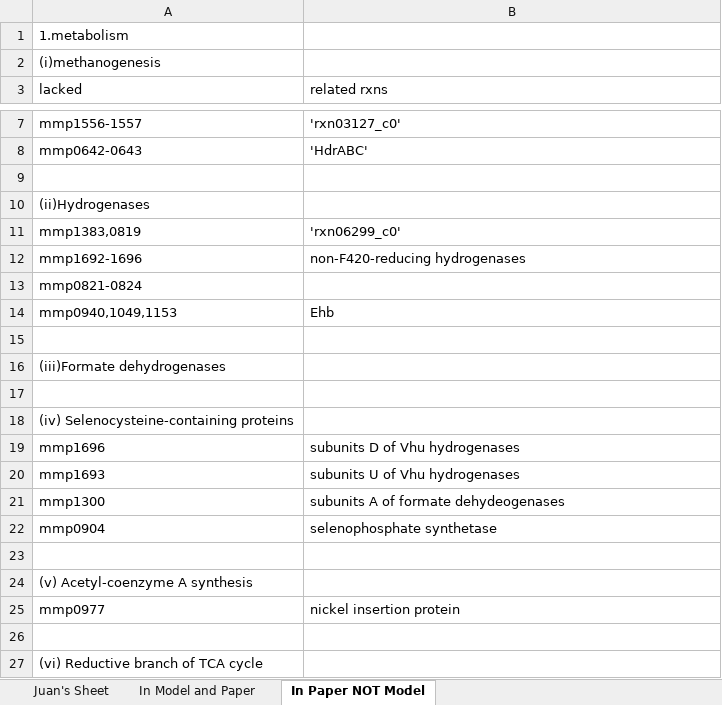
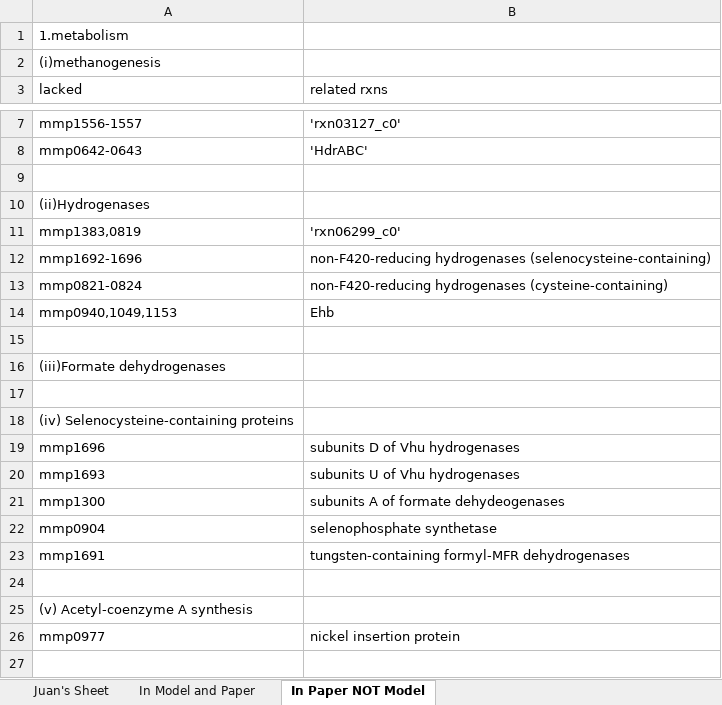
Before and after one commit to marichards/methanococcus, an Excel workbook: Juan_Work/gene association.xlsx, sheet In Paper NOT Model, drawn as a sheet; only a part is shown, gaps mark what is left out; the shorter side is filled out with more unchanged rows; values as stored, in another font and other column widths than the file's, no borders; the diff names each change by its address in the sheet, - before the commit and + after, or states it on an @@ line.

```diff
--- a/Juan_Work/gene association.xlsx (sheet In Paper NOT Model)
+++ b/Juan_Work/gene association.xlsx (sheet In Paper NOT Model)
-B12 (related rxns): non-F420-reducing hydrogenases
+B12 (related rxns): non-F420-reducing hydrogenases (selenocysteine-containing)
-B13 (related rxns): (empty)
+B13 (related rxns): non-F420-reducing hydrogenases (cysteine-containing)
+row 23: mmp1691 | tungsten-containing formyl-MFR dehydrogenases
```
Also changed, not shown: sheet In Model and Paper, Model/methanococcus_rxns.xlsx, 9 other files.
